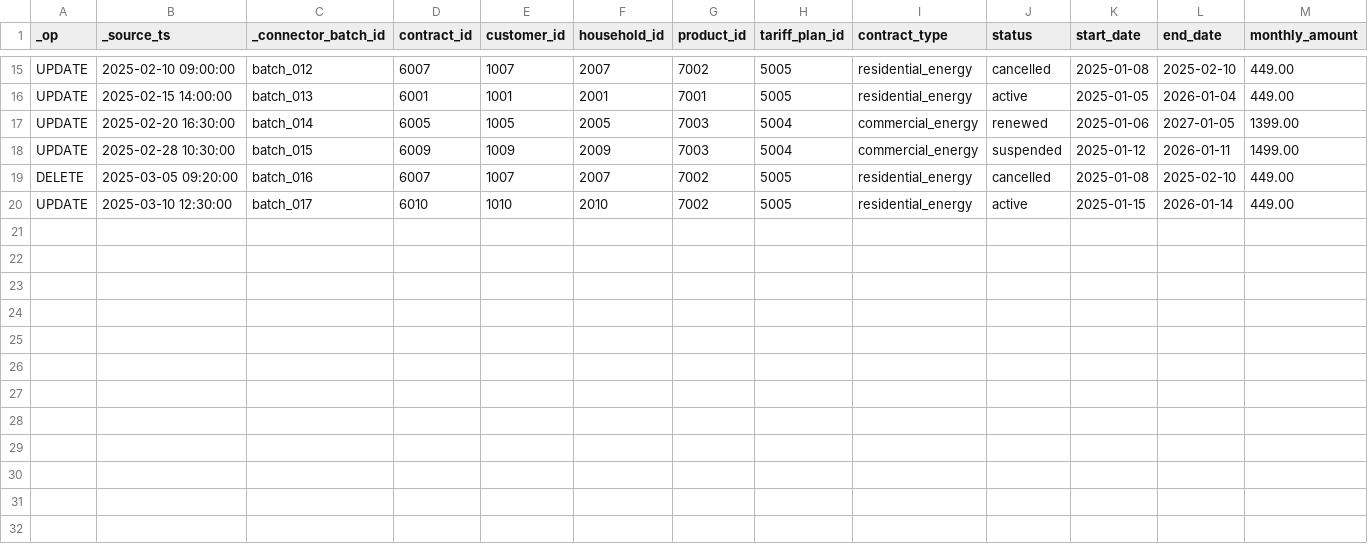
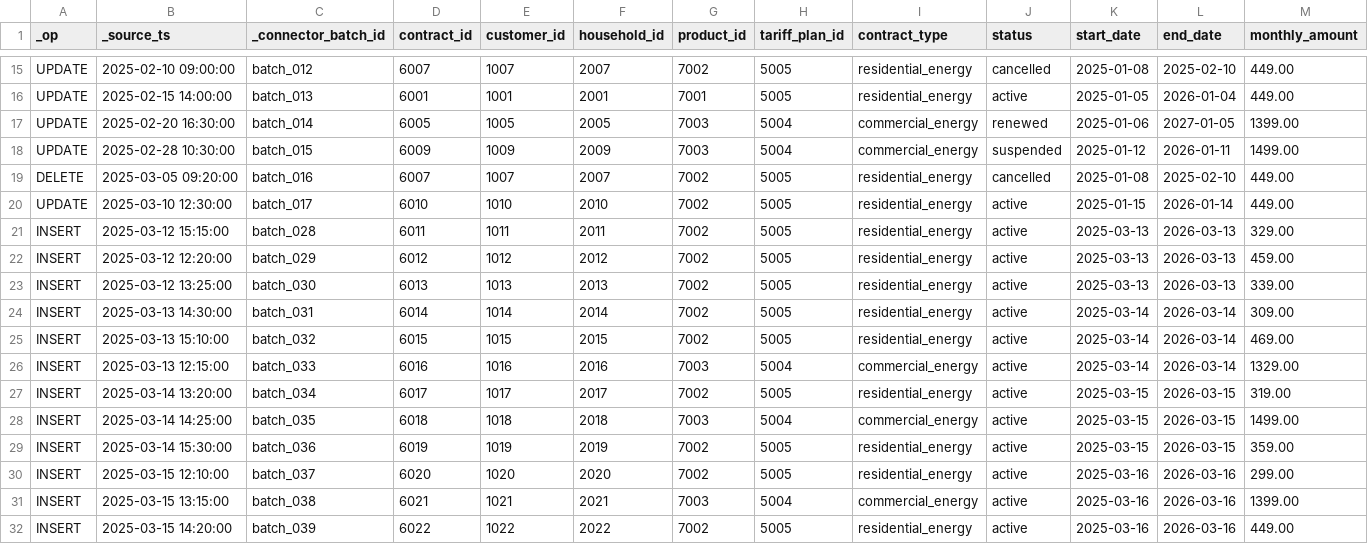
Before and after one commit to kaspergroenbek/lighthouse, a CSV file: data/oltp/contracts.csv, drawn as a sheet; only a part is shown, gaps mark what is left out; rows hold the shown columns only; the diff names each change by its address in the sheet, - before the commit and + after, or states it on an @@ line.

```diff
--- a/data/oltp/contracts.csv
+++ b/data/oltp/contracts.csv
+row 21: INSERT | 2025-03-12 15:15:00 | batch_028 | 6011 | 1011 | 2011 | 7002 | 5005 | residential_energy | active | 2025-03-13 | 2026-03-13 | 329.00
+row 22: INSERT | 2025-03-12 12:20:00 | batch_029 | 6012 | 1012 | 2012 | 7002 | 5005 | residential_energy | active | 2025-03-13 | 2026-03-13 | 459.00
+row 23: INSERT | 2025-03-12 13:25:00 | batch_030 | 6013 | 1013 | 2013 | 7002 | 5005 | residential_energy | active | 2025-03-13 | 2026-03-13 | 339.00
+row 24: INSERT | 2025-03-13 14:30:00 | batch_031 | 6014 | 1014 | 2014 | 7002 | 5005 | residential_energy | active | 2025-03-14 | 2026-03-14 | 309.00
+row 25: INSERT | 2025-03-13 15:10:00 | batch_032 | 6015 | 1015 | 2015 | 7002 | 5005 | residential_energy | active | 2025-03-14 | 2026-03-14 | 469.00
+row 26: INSERT | 2025-03-13 12:15:00 | batch_033 | 6016 | 1016 | 2016 | 7003 | 5004 | commercial_energy | active | 2025-03-14 | 2026-03-14 | 1329.00
+row 27: INSERT | 2025-03-14 13:20:00 | batch_034 | 6017 | 1017 | 2017 | 7002 | 5005 | residential_energy | active | 2025-03-15 | 2026-03-15 | 319.00
+row 28: INSERT | 2025-03-14 14:25:00 | batch_035 | 6018 | 1018 | 2018 | 7003 | 5004 | commercial_energy | active | 2025-03-15 | 2026-03-15 | 1499.00
+row 29: INSERT | 2025-03-14 15:30:00 | batch_036 | 6019 | 1019 | 2019 | 7002 | 5005 | residential_energy | active | 2025-03-15 | 2026-03-15 | 359.00
+row 30: INSERT | 2025-03-15 12:10:00 | batch_037 | 6020 | 1020 | 2020 | 7002 | 5005 | residential_energy | active | 2025-03-16 | 2026-03-16 | 299.00
+row 31: INSERT | 2025-03-15 13:15:00 | batch_038 | 6021 | 1021 | 2021 | 7003 | 5004 | commercial_energy | active | 2025-03-16 | 2026-03-16 | 1399.00
+row 32: INSERT | 2025-03-15 14:20:00 | batch_039 | 6022 | 1022 | 2022 | 7002 | 5005 | residential_energy | active | 2025-03-16 | 2026-03-16 | 449.00
```
Also changed, not shown: data/crm/accounts.csv, data/crm/contacts.csv, 39 other files.
